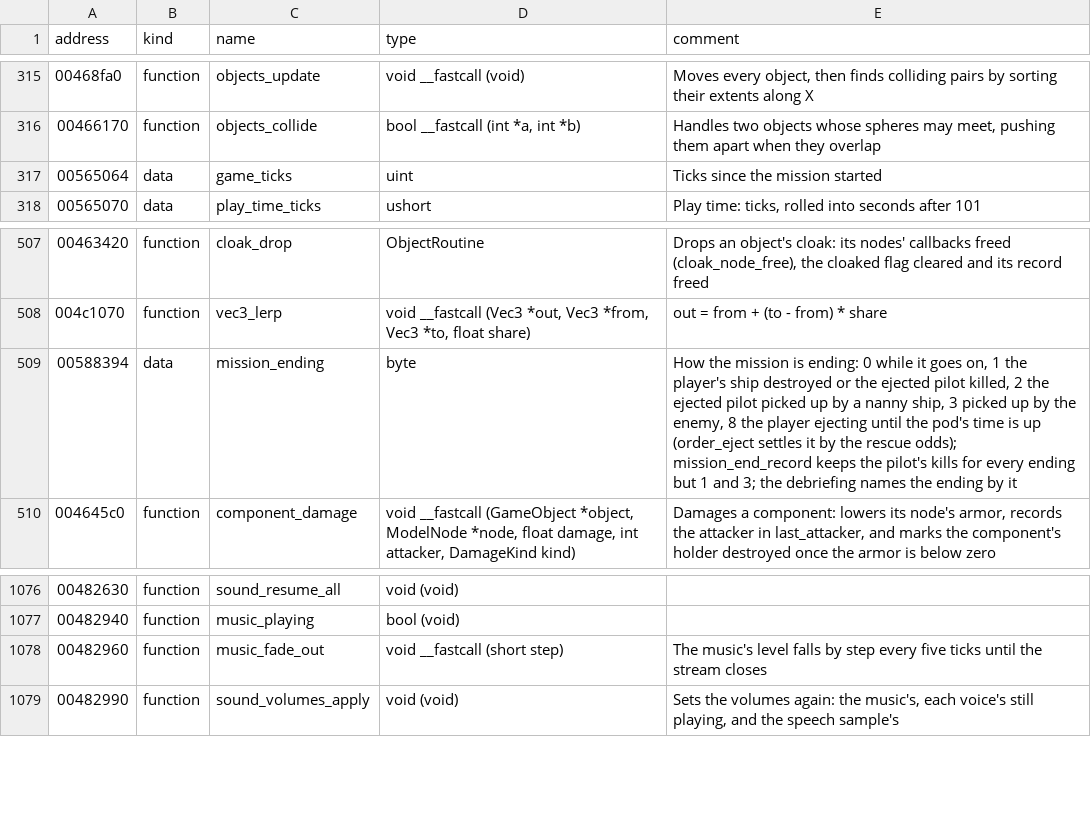
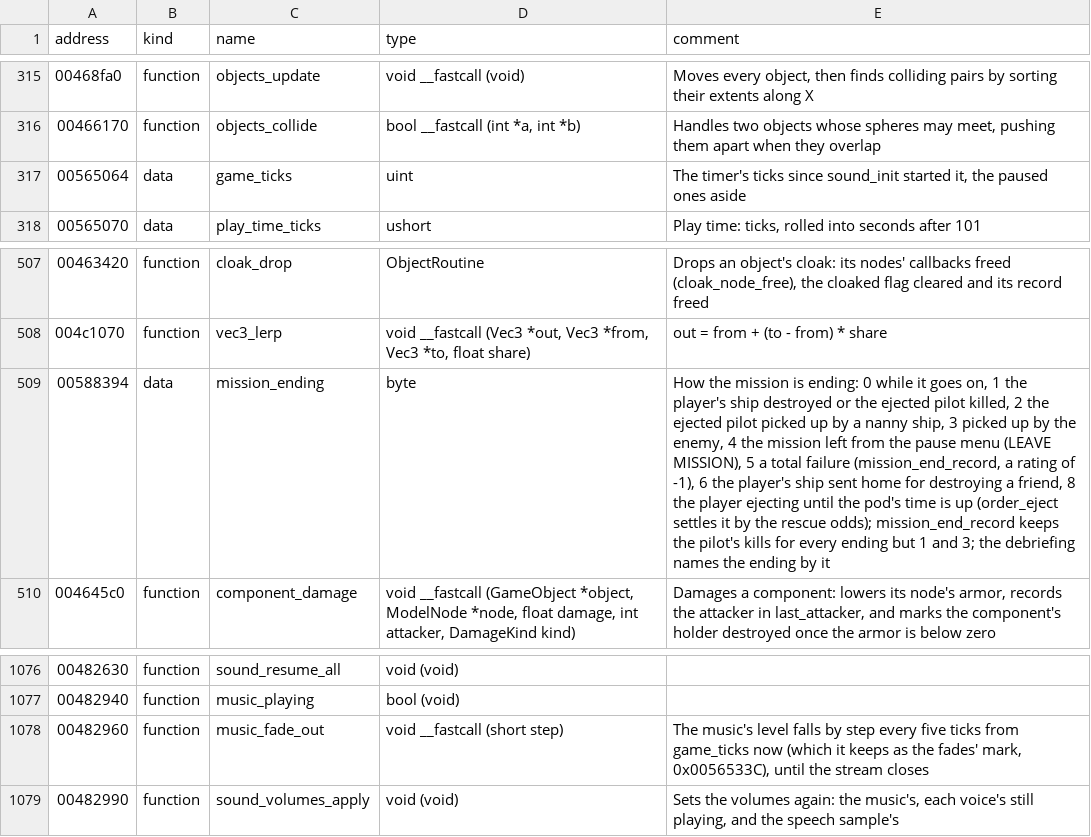
Before and after one commit to LordBlacksun/openreliant, a TSV file: ghidra/names/LANCER.EXE.tsv, drawn as a sheet; only a part is shown, gaps mark what is left out; the diff covers the shown part only.

Commit message:
feat: the hangar, landing and chapter movies, from the discs' archives (#417)
The movies around a mission live in the discs' archives, which the
installer copies into the game's folder but nothing opened. OpenReliant
now opens CD1.HOG and CD2.HOG as a full install does (cd_hog_open) and
reads a movie from them where it is stored (hog_locate).

Around each mission WinMain flies, all but Instant Action's, it plays
what the original plays: the music fades out over a second and the
hangar's movie follows; after the mission, the landing and the thread's
movie by the mission's rating, under the land bank's sound, or a
chapter's end with its zoom, the news loop and the news reports the
campaign's flags call for. LEAVE MISSION, and a mission lost or captured,
go back without them.

music_fade_out now counts its steps from the tick it starts on, as the
game's does, and music_play's step is its own constant. The movie loop
and the frame presenter move out of main.zig into their own files.

```diff
--- a/ghidra/names/LANCER.EXE.tsv
+++ b/ghidra/names/LANCER.EXE.tsv
@@ -316,3 +316,3 @@ address	kind	name	type	comment
 00466170	function	objects_collide	bool __fastcall (int *a, int *b)	Handles two objects whose spheres may meet, pushing them apart when they overlap
-00565064	data	game_ticks	uint	Ticks since the mission started
+00565064	data	game_ticks	uint	The timer's ticks since sound_init started it, the paused ones aside
 00565070	data	play_time_ticks	ushort	Play time: ticks, rolled into seconds after 101
@@ -508,3 +508,3 @@ address	kind	name	type	comment
 004c1070	function	vec3_lerp	void __fastcall (Vec3 *out, Vec3 *from, Vec3 *to, float share)	out = from + (to - from) * share
-00588394	data	mission_ending	byte	How the mission is ending: 0 while it goes on, 1 the player's ship destroyed or the ejected pilot killed, 2 the ejected pilot picked up by a nanny ship, 3 picked up by the enemy, 8 the player ejecting until the pod's time is up (order_eject settles it by the rescue odds); mission_end_record keeps the pilot's kills for every ending but 1 and 3; the debriefing names the ending by it
+00588394	data	mission_ending	byte	How the mission is ending: 0 while it goes on, 1 the player's ship destroyed or the ejected pilot killed, 2 the ejected pilot picked up by a nanny ship, 3 picked up by the enemy, 4 the mission left from the pause menu (LEAVE MISSION), 5 a total failure (mission_end_record, a rating of -1), 6 the player's ship sent home for destroying a friend, 8 the player ejecting until the pod's time is up (order_eject settles it by the rescue odds); mission_end_record keeps the pilot's kills for every ending but 1 and 3; the debriefing names the ending by it
 004645c0	function	component_damage	void __fastcall (GameObject *object, ModelNode *node, float damage, int attacker, DamageKind kind)	Damages a component: lowers its node's armor, records the attacker in last_attacker, and marks the component's holder destroyed once the armor is below zero
@@ -1077,3 +1077,3 @@ address	kind	name	type	comment
 00482940	function	music_playing	bool (void)	
-00482960	function	music_fade_out	void __fastcall (short step)	The music's level falls by step every five ticks until the stream closes
+00482960	function	music_fade_out	void __fastcall (short step)	The music's level falls by step every five ticks from game_ticks now (which it keeps as the fades' mark, 0x0056533C), until the stream closes
 00482990	function	sound_volumes_apply	void (void)	Sets the volumes again: the music's, each voice's still playing, and the speech sample's
```
Also changed, not shown: 14 added rows and 5 edited cells elsewhere in this file, 22 other files.
